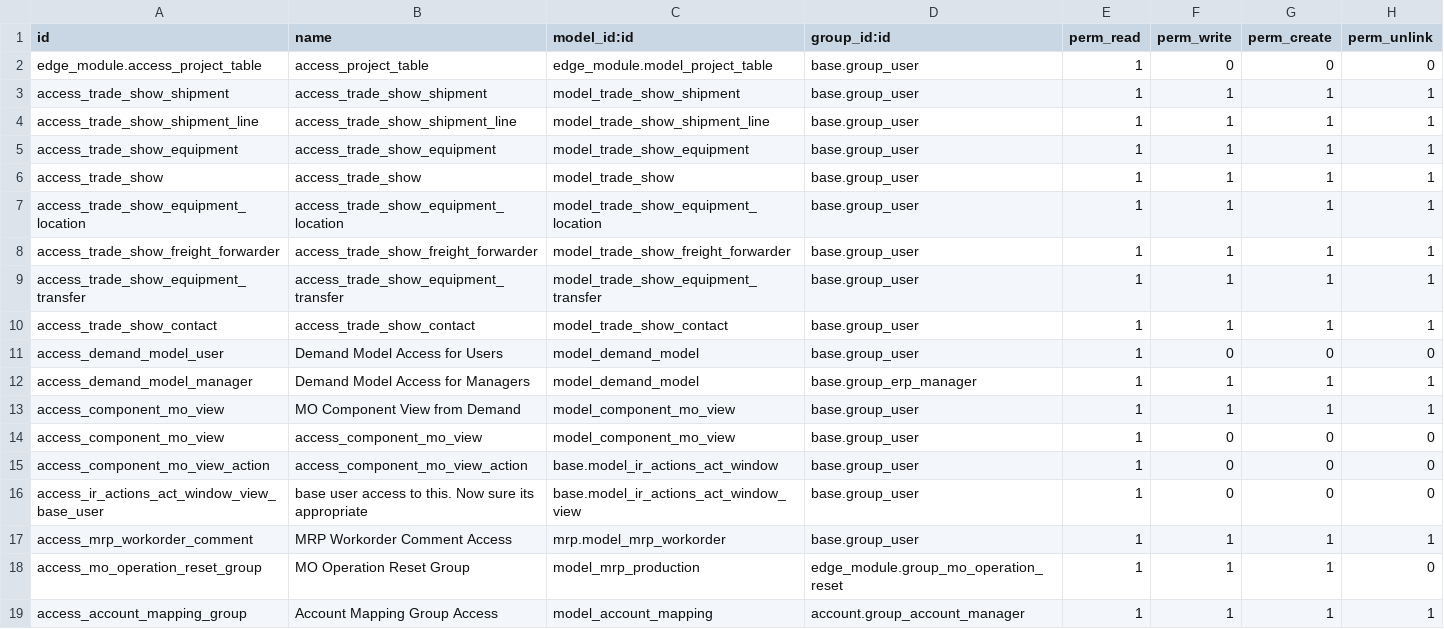
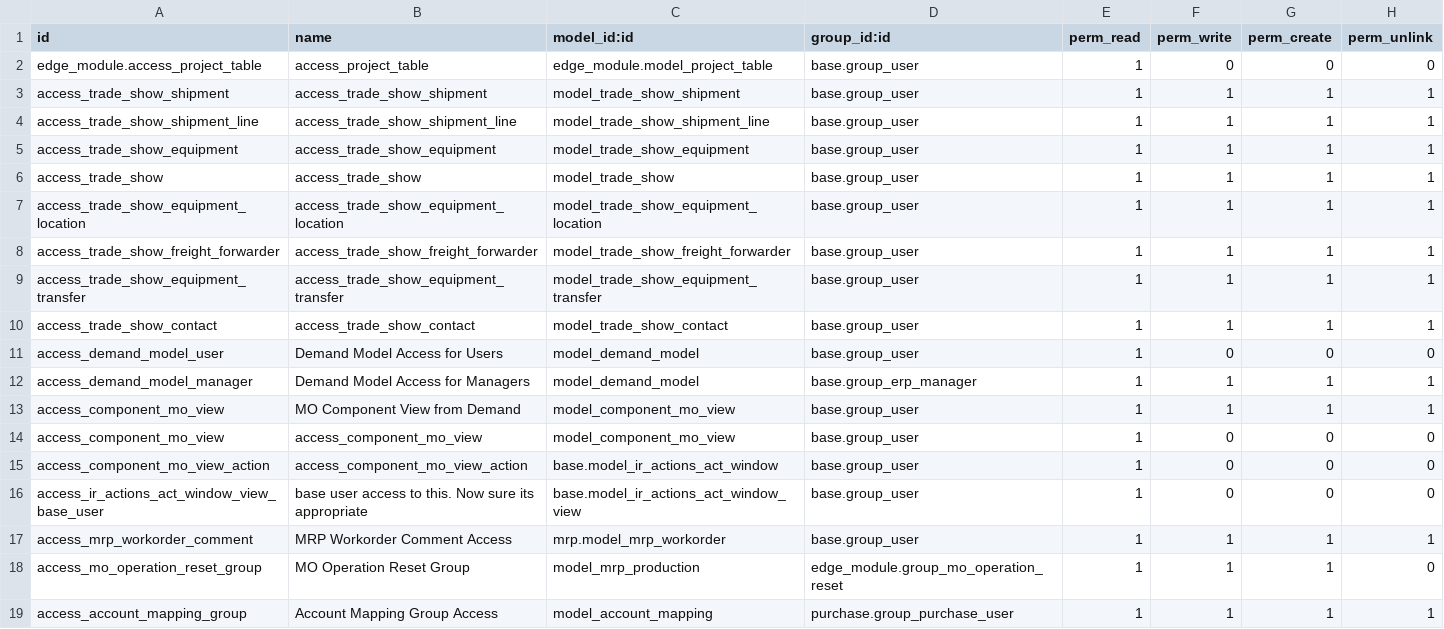
Before and after one commit to rtrice-edge/Edge-Autonomy-HSV, a CSV file: edge_module/security/ir.model.access.csv, drawn as a sheet.

```diff
--- a/edge_module/security/ir.model.access.csv
+++ b/edge_module/security/ir.model.access.csv
@@ -18,2 +18,2 @@ access_mrp_workorder_comment,MRP Workorder Comment Access,mrp.model_mrp_workorde
 access_mo_operation_reset_group,MO Operation Reset Group,model_mrp_production,edge_module.group_mo_operation_reset,1,1,1,0
-access_account_mapping_group,Account Mapping Group Access,model_account_mapping,account.group_account_manager,1,1,1,1
+access_account_mapping_group,Account Mapping Group Access,model_account_mapping,purchase.group_purchase_user,1,1,1,1
```
Also changed, not shown: 1 other file.
